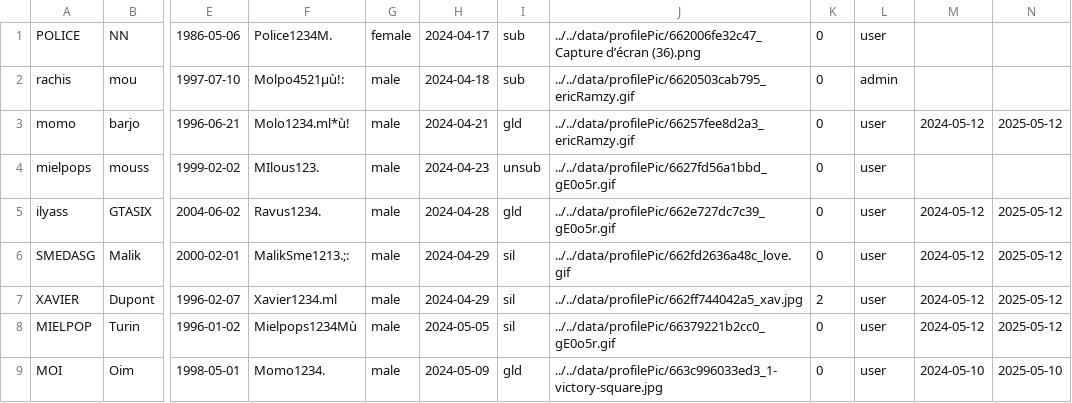
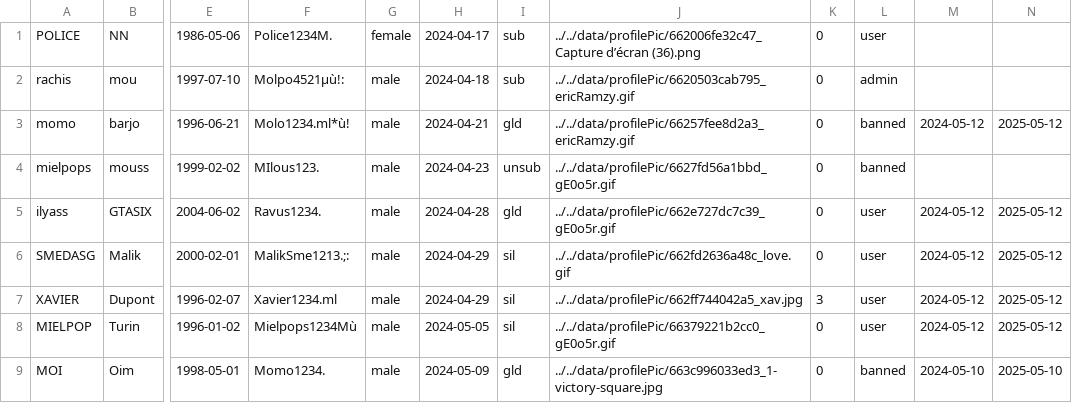
Before and after one commit to Momolbarjo/CY-Date, a CSV file: data/users.csv, drawn as a sheet; only a part is shown, gaps mark what is left out; the diff names each change by its address in the sheet, - before the commit and + after, or states it on an @@ line.

```diff
--- a/data/users.csv
+++ b/data/users.csv
-L3:L4: user
+L3:L4: banned
-K7: 2
+K7: 3
-L9: user
+L9: banned
```
Also changed, not shown: 6 other files.
